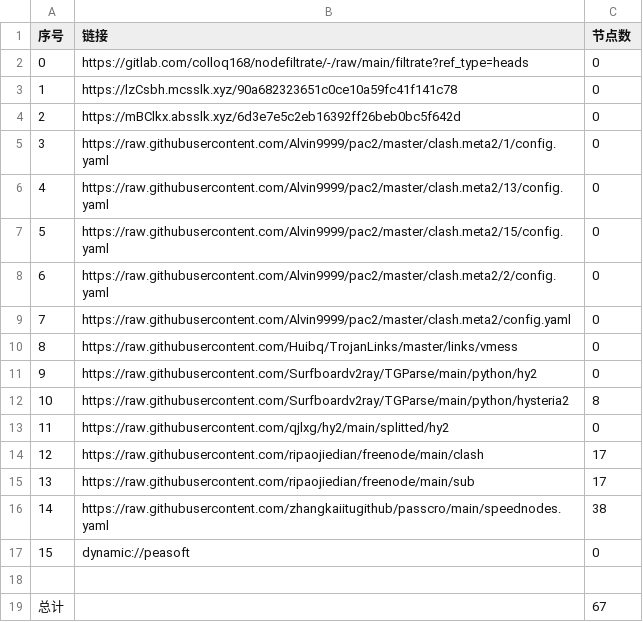
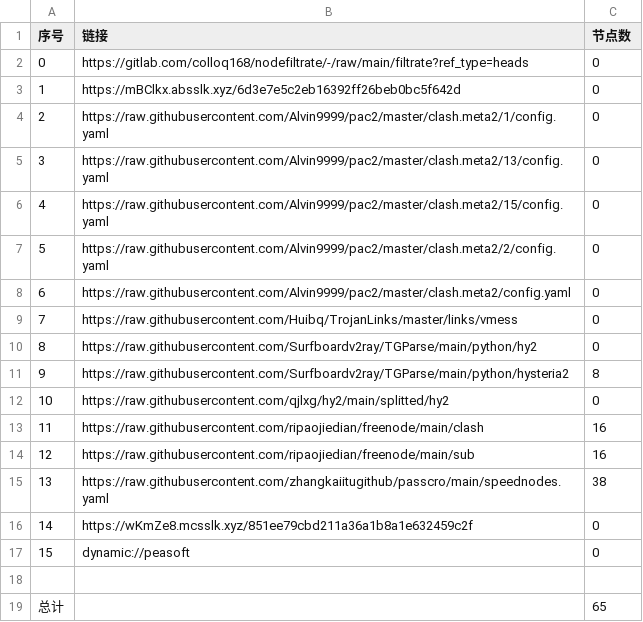
Before and after one commit to aquace/-dl, a CSV file: list_result.csv, drawn as a sheet; removed rows and columns are numbered as before the commit, all else as after; the diff names each change by its address in the sheet, - before the commit and + after, or states it on an @@ line.

```diff
--- a/list_result.csv
+++ b/list_result.csv
-row 3: 1 | https://lzCsbh.mcsslk.xyz/90a682323651c0ce10a59fc41f141c78 | 0
@@ column A (序号) renumbered between rows 3 and 15 @@
-C13:C14 (节点数): 17
+C13:C14 (节点数): 16
+row 16: 14 | https://wKmZe8.mcsslk.xyz/851ee79cbd211a36a1b8a1e632459c2f | 0
-C19 (节点数): 67
+C19 (节点数): 65
```
Also changed, not shown: 22 other files.
